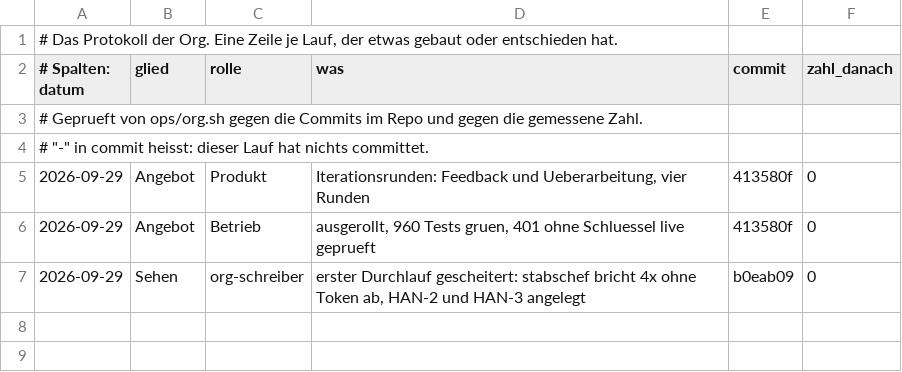
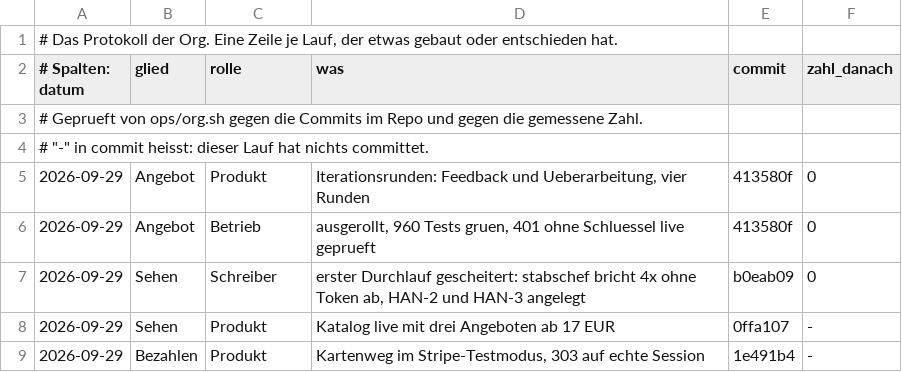
Before and after one commit to matthiashippe/control-plane, a TSV file: org-log.tsv, drawn as a sheet.

```diff
--- a/org-log.tsv
+++ b/org-log.tsv
@@ -6,2 +6,4 @@
 2026-09-29	Angebot	Betrieb	ausgerollt, 960 Tests gruen, 401 ohne Schluessel live geprueft	413580f	0
-2026-09-29	Sehen	org-schreiber	erster Durchlauf gescheitert: stabschef bricht 4x ohne Token ab, HAN-2 und HAN-3 angelegt	b0eab09	0
+2026-09-29	Sehen	Schreiber	erster Durchlauf gescheitert: stabschef bricht 4x ohne Token ab, HAN-2 und HAN-3 angelegt	b0eab09	0
+2026-09-29	Sehen	Produkt	Katalog live mit drei Angeboten ab 17 EUR	0ffa107	-
+2026-09-29	Bezahlen	Produkt	Kartenweg im Stripe-Testmodus, 303 auf echte Session	1e491b4	-
```
Also changed, not shown: 2 other files.
